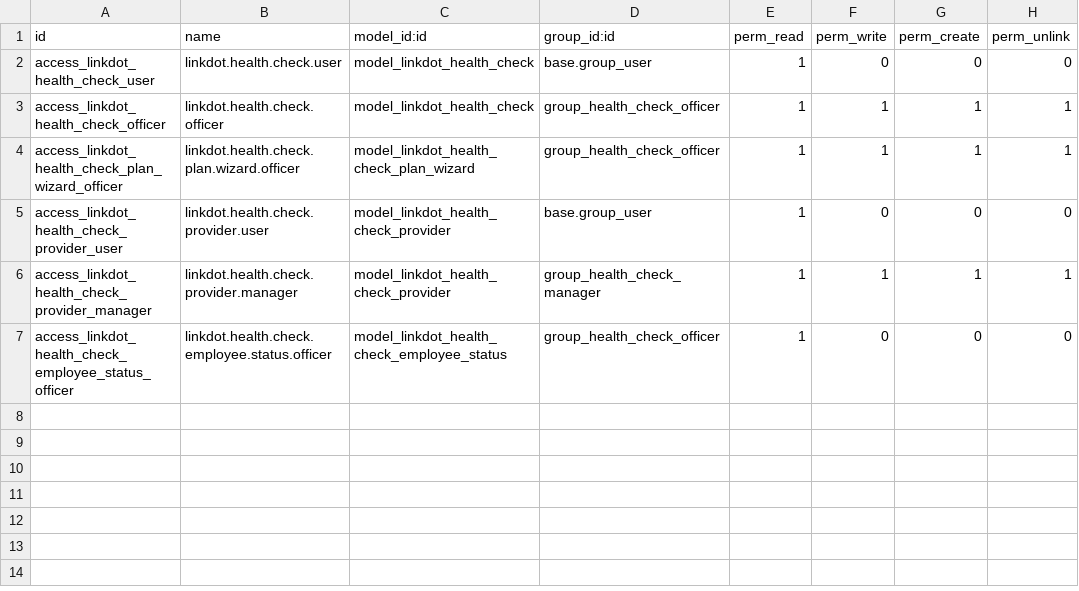
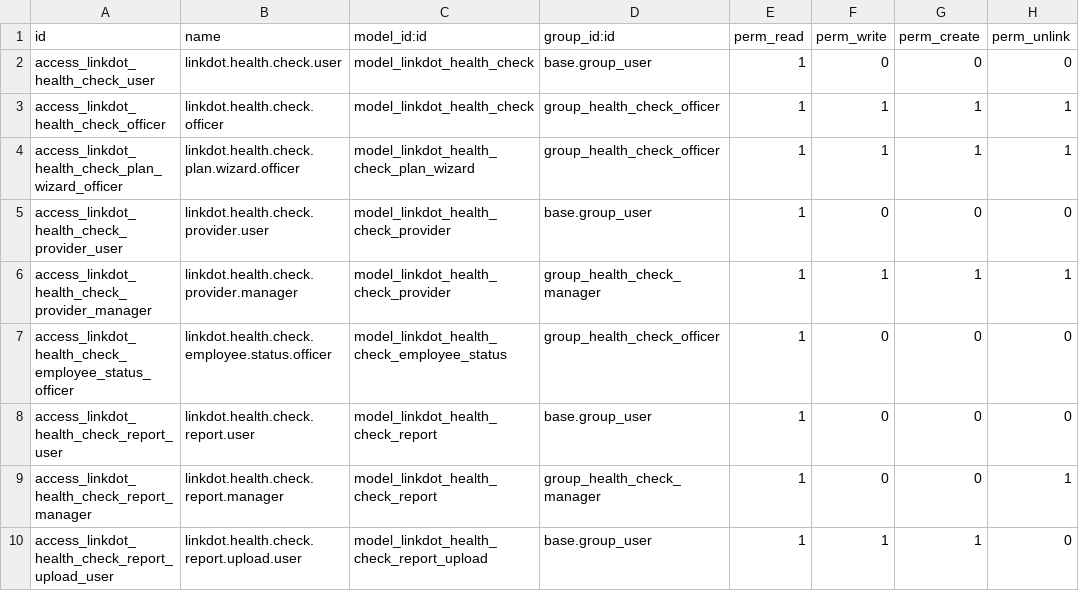
Before and after one commit to winterrise/Linkdot-Odoo, a CSV file: linkdot_health_check/security/ir.model.access.csv, drawn as a sheet; the diff names each change by its address in the sheet, - before the commit and + after, or states it on an @@ line.

```diff
--- a/linkdot_health_check/security/ir.model.access.csv
+++ b/linkdot_health_check/security/ir.model.access.csv
+row 8: access_linkdot_health_check_report_user | linkdot.health.check.report.user | model_linkdot_health_check_report | base.group_user | 1 | 0 | 0 | 0
+row 9: access_linkdot_health_check_report_manager | linkdot.health.check.report.manager | model_linkdot_health_check_report | group_health_check_manager | 1 | 0 | 0 | 1
+row 10: access_linkdot_health_check_report_upload_user | linkdot.health.check.report.upload.user | model_linkdot_health_check_report_upload | base.group_user | 1 | 1 | 1 | 0
```
Also changed, not shown: 20 other files.
